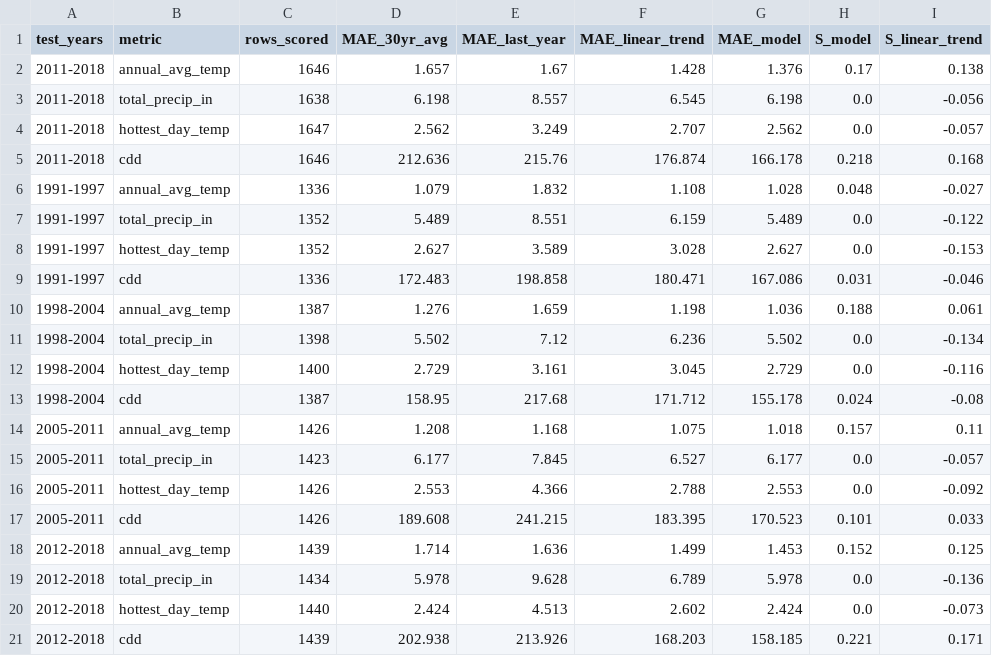
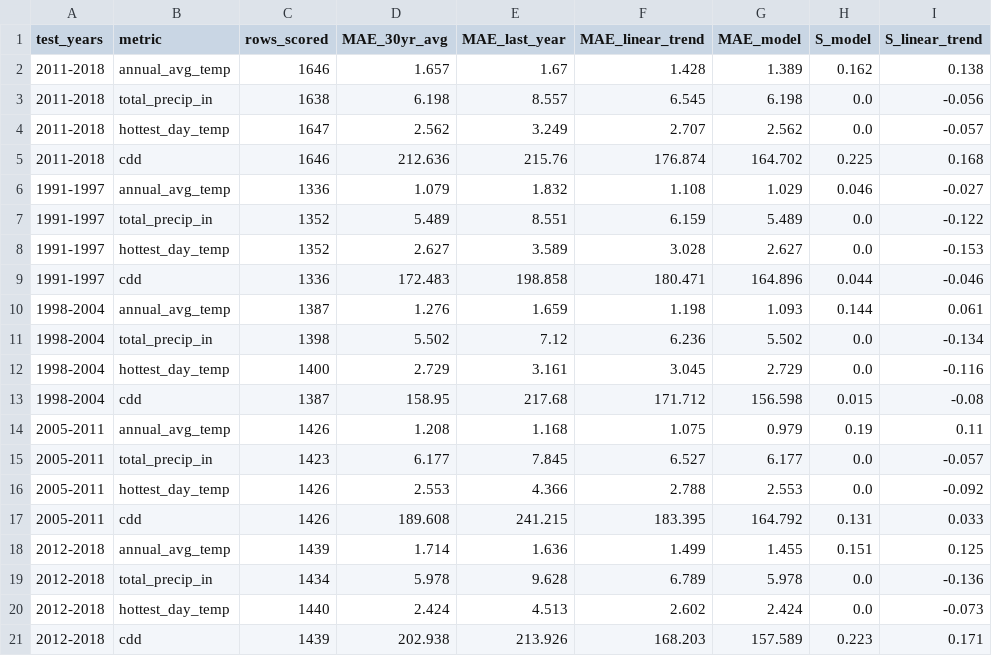
Before and after one commit to ironMan-blip/protostar-climate-team-tatakae, a CSV file: code/backtest.csv, drawn as a sheet.

```diff
--- a/code/backtest.csv
+++ b/code/backtest.csv
@@ -1,21 +1,21 @@
 test_years,metric,rows_scored,MAE_30yr_avg,MAE_last_year,MAE_linear_trend,MAE_model,S_model,S_linear_trend
-2011-2018,annual_avg_temp,1646,1.657,1.67,1.428,1.376,0.17,0.138
+2011-2018,annual_avg_temp,1646,1.657,1.67,1.428,1.389,0.162,0.138
 2011-2018,total_precip_in,1638,6.198,8.557,6.545,6.198,0.0,-0.056
 2011-2018,hottest_day_temp,1647,2.562,3.249,2.707,2.562,0.0,-0.057
-2011-2018,cdd,1646,212.636,215.76,176.874,166.178,0.218,0.168
-1991-1997,annual_avg_temp,1336,1.079,1.832,1.108,1.028,0.048,-0.027
+2011-2018,cdd,1646,212.636,215.76,176.874,164.702,0.225,0.168
+1991-1997,annual_avg_temp,1336,1.079,1.832,1.108,1.029,0.046,-0.027
 1991-1997,total_precip_in,1352,5.489,8.551,6.159,5.489,0.0,-0.122
 1991-1997,hottest_day_temp,1352,2.627,3.589,3.028,2.627,0.0,-0.153
-1991-1997,cdd,1336,172.483,198.858,180.471,167.086,0.031,-0.046
-1998-2004,annual_avg_temp,1387,1.276,1.659,1.198,1.036,0.188,0.061
+1991-1997,cdd,1336,172.483,198.858,180.471,164.896,0.044,-0.046
+1998-2004,annual_avg_temp,1387,1.276,1.659,1.198,1.093,0.144,0.061
 1998-2004,total_precip_in,1398,5.502,7.12,6.236,5.502,0.0,-0.134
 1998-2004,hottest_day_temp,1400,2.729,3.161,3.045,2.729,0.0,-0.116
-1998-2004,cdd,1387,158.95,217.68,171.712,155.178,0.024,-0.08
-2005-2011,annual_avg_temp,1426,1.208,1.168,1.075,1.018,0.157,0.11
+1998-2004,cdd,1387,158.95,217.68,171.712,156.598,0.015,-0.08
+2005-2011,annual_avg_temp,1426,1.208,1.168,1.075,0.979,0.19,0.11
 2005-2011,total_precip_in,1423,6.177,7.845,6.527,6.177,0.0,-0.057
 2005-2011,hottest_day_temp,1426,2.553,4.366,2.788,2.553,0.0,-0.092
-2005-2011,cdd,1426,189.608,241.215,183.395,170.523,0.101,0.033
-2012-2018,annual_avg_temp,1439,1.714,1.636,1.499,1.453,0.152,0.125
+2005-2011,cdd,1426,189.608,241.215,183.395,164.792,0.131,0.033
+2012-2018,annual_avg_temp,1439,1.714,1.636,1.499,1.455,0.151,0.125
 2012-2018,total_precip_in,1434,5.978,9.628,6.789,5.978,0.0,-0.136
 2012-2018,hottest_day_temp,1440,2.424,4.513,2.602,2.424,0.0,-0.073
-2012-2018,cdd,1439,202.938,213.926,168.203,158.185,0.221,0.171
+2012-2018,cdd,1439,202.938,213.926,168.203,157.589,0.223,0.171
```
Also changed, not shown: submission.csv, 1 other file.
